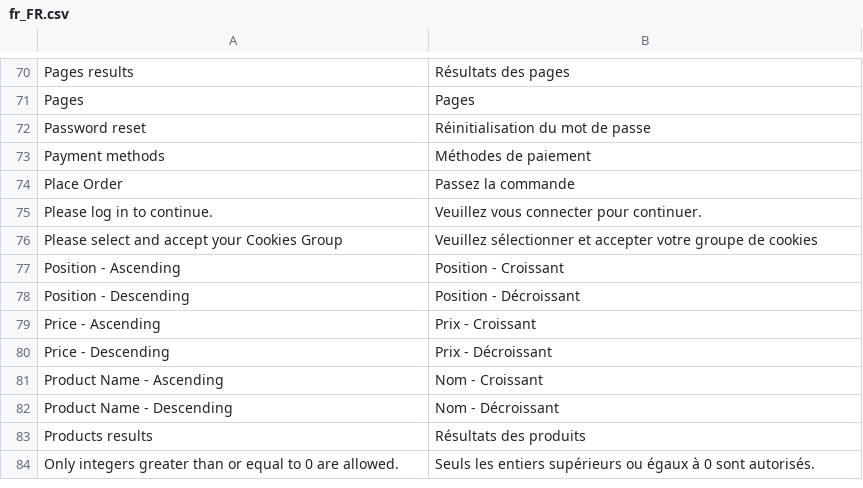
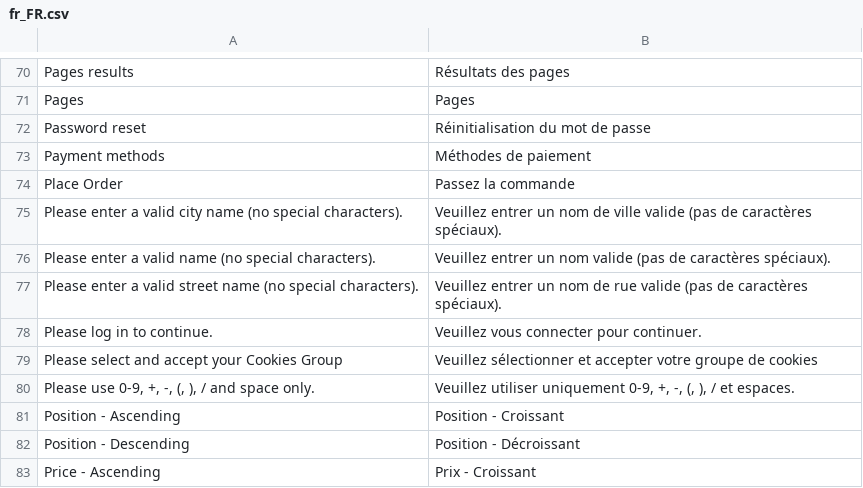
Before and after one commit to magesuite/theme-creativeshop, a CSV file: src/i18n/fr_FR.csv, drawn as a sheet; only a part is shown, gaps mark what is left out; the shorter side is filled out with more unchanged rows.

```diff
--- a/src/i18n/fr_FR.csv
+++ b/src/i18n/fr_FR.csv
@@ -74,4 +74,8 @@
 "Place Order","Passez la commande"
+"Please enter a valid city name (no special characters).","Veuillez entrer un nom de ville valide (pas de caractères spéciaux)."
+"Please enter a valid name (no special characters).","Veuillez entrer un nom valide (pas de caractères spéciaux)."
+"Please enter a valid street name (no special characters).","Veuillez entrer un nom de rue valide (pas de caractères spéciaux)."
 "Please log in to continue.","Veuillez vous connecter pour continuer."
 "Please select and accept your Cookies Group","Veuillez sélectionner et accepter votre groupe de cookies"
+"Please use 0-9, +, -, (, ), / and space only.","Veuillez utiliser uniquement 0-9, +, -, (, ), / et espaces."
 "Position - Ascending","Position - Croissant"
```
Also changed, not shown: src/i18n/de_DE.csv, src/i18n/es_ES.csv, 9 other files.
